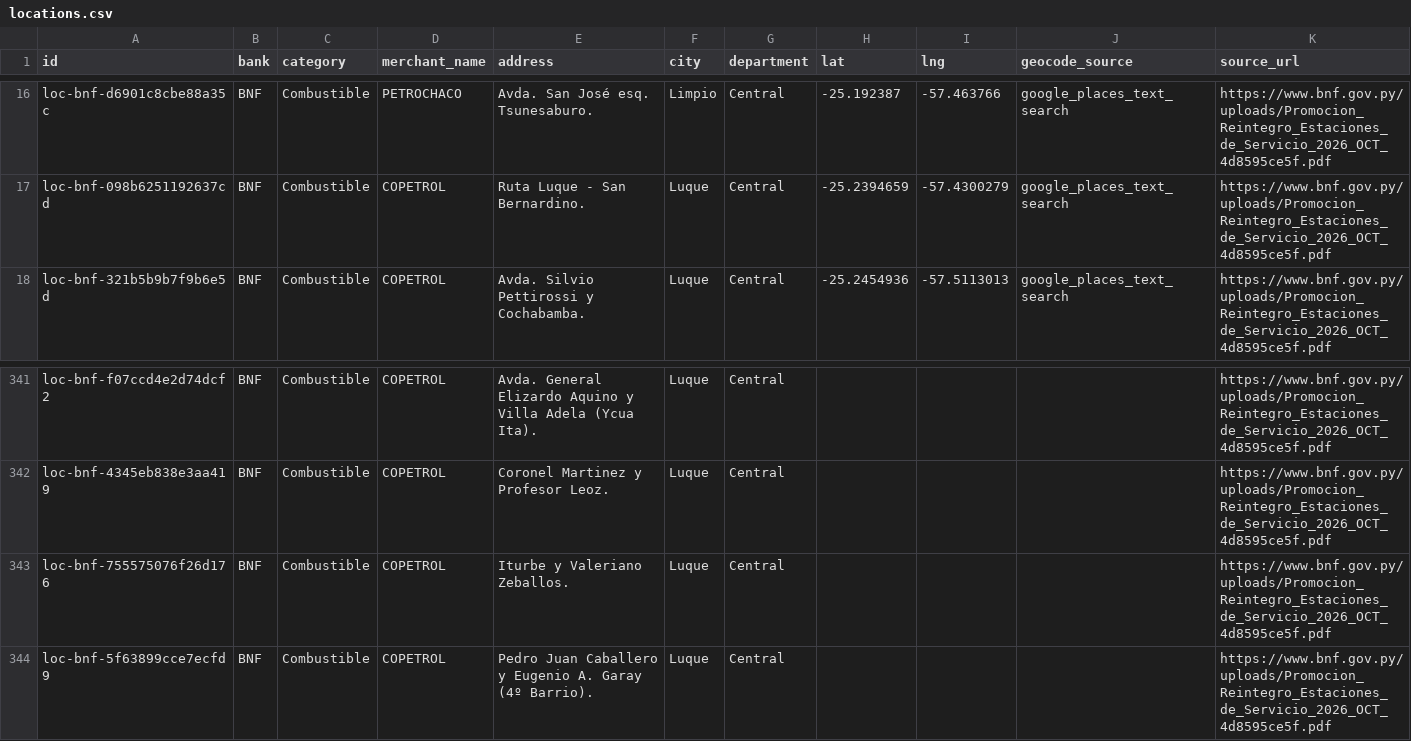
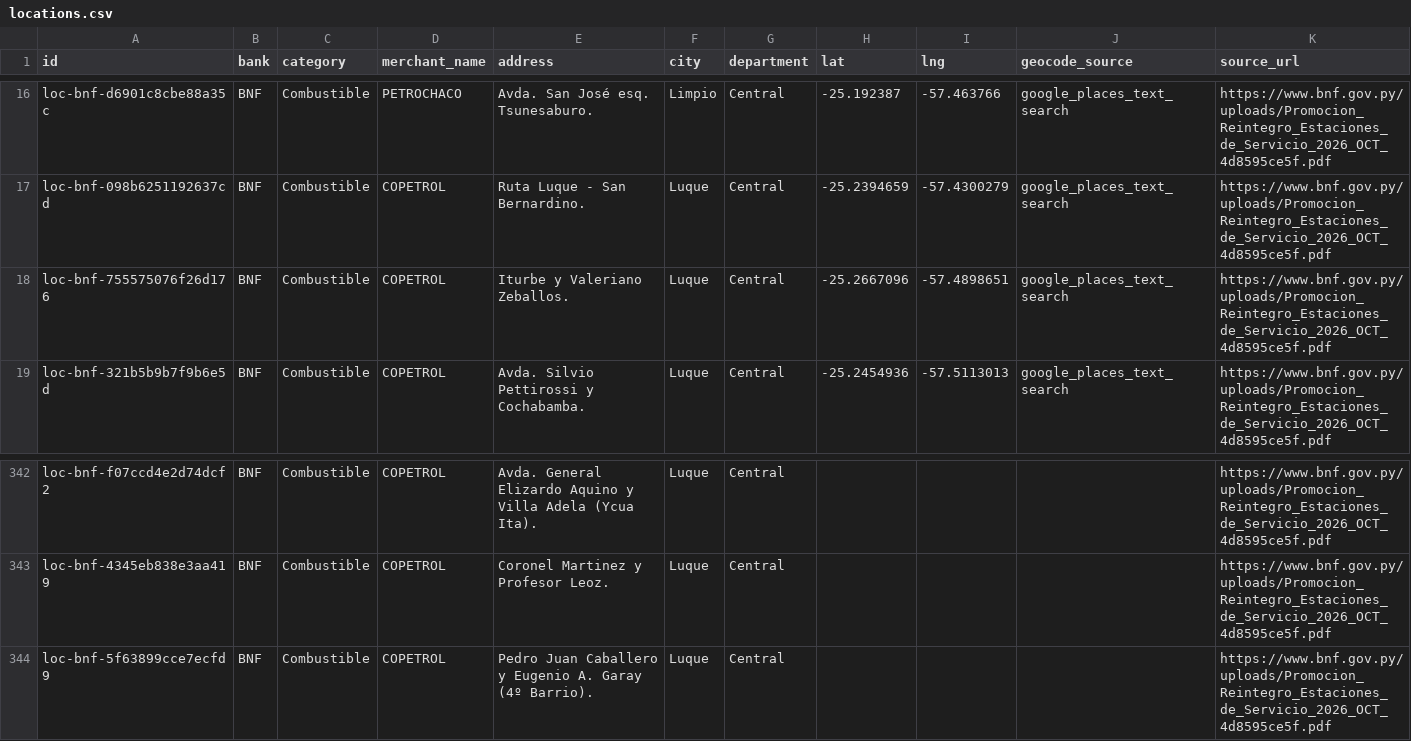
Before and after one commit to giumontebruno/promo-bancos-py, a CSV file: outputs/locations.csv, drawn as a sheet; only a part is shown, gaps mark what is left out.

```diff
--- a/outputs/locations.csv
+++ b/outputs/locations.csv
@@ -17,2 +17,3 @@ loc-bnf-d6901c8cbe88a35c,BNF,Combustible,PETROCHACO,Avda. San José esq. Tsunesa
 loc-bnf-098b6251192637cd,BNF,Combustible,COPETROL,Ruta Luque - San Bernardino.,Luque,Central,-25.2394659,-57.4300279,google_places_text_search,https://www.bnf.gov.py/uploads/Promocion_Reintegro_Estaciones_de_Servicio_2026_OCT_4d8595ce5f.pdf
+loc-bnf-755575076f26d176,BNF,Combustible,COPETROL,Iturbe y Valeriano Zeballos.,Luque,Central,-25.2667096,-57.4898651,google_places_text_search,https://www.bnf.gov.py/uploads/Promocion_Reintegro_Estaciones_de_Servicio_2026_OCT_4d8595ce5f.pdf
 loc-bnf-321b5b9b7f9b6e5d,BNF,Combustible,COPETROL,Avda. Silvio Pettirossi y Cochabamba.,Luque,Central,-25.2454936,-57.5113013,google_places_text_search,https://www.bnf.gov.py/uploads/Promocion_Reintegro_Estaciones_de_Servicio_2026_OCT_4d8595ce5f.pdf
@@ -342,3 +343,2 @@ loc-bnf-f07ccd4e2d74dcf2,BNF,Combustible,COPETROL,Avda. General Elizardo Aquino
 loc-bnf-4345eb838e3aa419,BNF,Combustible,COPETROL,Coronel Martinez y Profesor Leoz.,Luque,Central,,,,https://www.bnf.gov.py/uploads/Promocion_Reintegro_Estaciones_de_Servicio_2026_OCT_4d8595ce5f.pdf
-loc-bnf-755575076f26d176,BNF,Combustible,COPETROL,Iturbe y Valeriano Zeballos.,Luque,Central,,,,https://www.bnf.gov.py/uploads/Promocion_Reintegro_Estaciones_de_Servicio_2026_OCT_4d8595ce5f.pdf
 loc-bnf-5f63899cce7ecfd9,BNF,Combustible,COPETROL,Pedro Juan Caballero y Eugenio A. Garay (4º Barrio).,Luque,Central,,,,https://www.bnf.gov.py/uploads/Promocion_Reintegro_Estaciones_de_Servicio_2026_OCT_4d8595ce5f.pdf
```
Also changed, not shown: outputs/atlas_beneficios_por_categoria.csv, outputs/itau_beneficios_por_categoria.csv, 24 other files.
